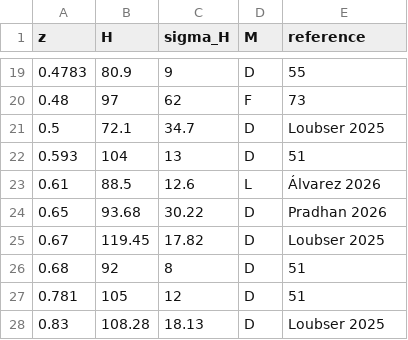
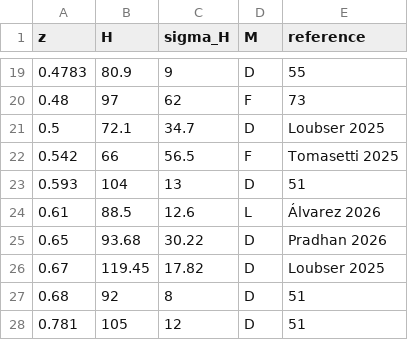
Before and after one commit to franciscotln/cosmology-model-fit, a CSV file: y2005cc/raw-data/data.csv, drawn as a sheet; only a part is shown, gaps mark what is left out; the shorter side is filled out with more unchanged rows; the diff names each change by its address in the sheet, - before the commit and + after, or states it on an @@ line.

Commit message:
cc include Tomasetti 2025

```diff
--- a/y2005cc/raw-data/data.csv
+++ b/y2005cc/raw-data/data.csv
+row 22: 0.542 | 66 | 56.5 | F | Tomasetti 2025
```
Also changed, not shown: 2 other files.
